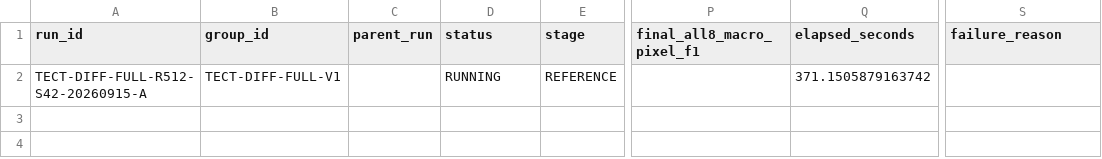
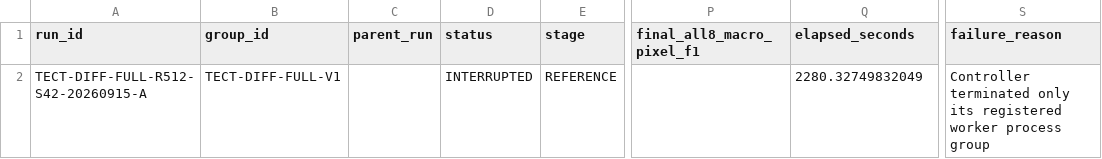
Before and after one commit to sleepDinner/DcDsDiff, a CSV file: analysis_reports/experiment_ledger.csv, drawn as a sheet; only a part is shown, gaps mark what is left out; the diff names each change by its address in the sheet, - before the commit and + after, or states it on an @@ line.

```diff
--- a/analysis_reports/experiment_ledger.csv
+++ b/analysis_reports/experiment_ledger.csv
-D2 (status): RUNNING
+D2 (status): INTERRUPTED
-Q2 (elapsed_seconds): 371.1505879163742
+Q2 (elapsed_seconds): 2280.32749832049
-S2 (failure_reason): (empty)
+S2 (failure_reason): Controller terminated only its registered worker process group
```
Also changed, not shown: 5 other files.
